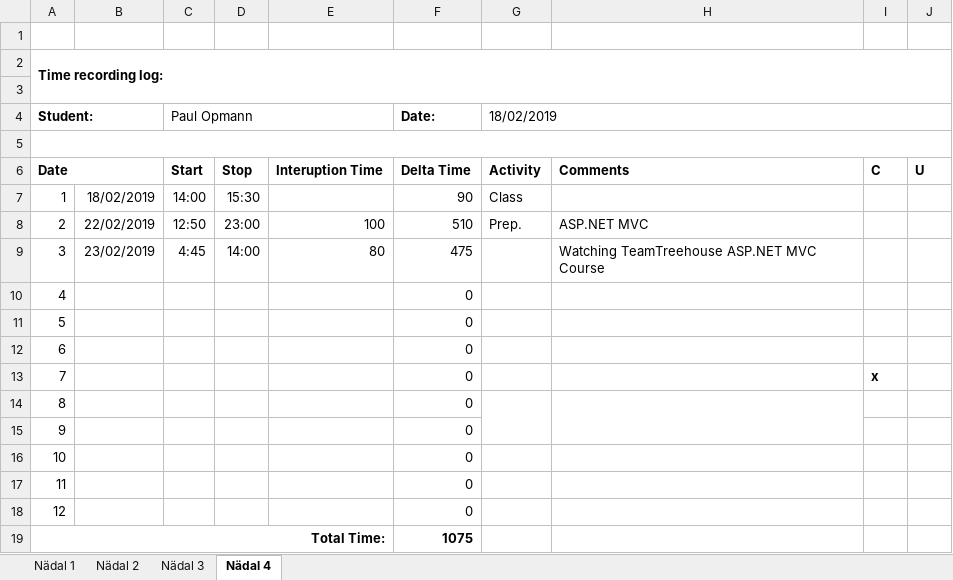
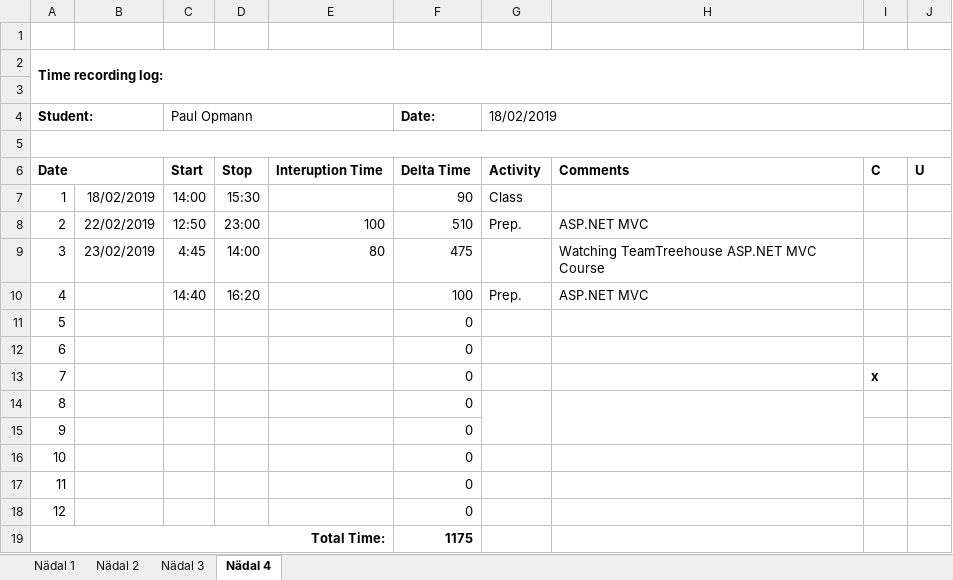
Before and after one commit to netScoundrel/ISA2, an Excel workbook: Logs/Opmann_Time_recording_log.xlsx, sheet Nädal 4, drawn as a sheet; values as stored, in another font and other column widths than the file's, no borders; the diff names each change by its address in the sheet, - before the commit and + after, or states it on an @@ line.

Commit message:
added data to database

```diff
--- a/Logs/Opmann_Time_recording_log.xlsx (sheet Nädal 4)
+++ b/Logs/Opmann_Time_recording_log.xlsx (sheet Nädal 4)
-C10 (Paul Opmann): (empty)
+C10 (Paul Opmann): 14:40
-D10: (empty)
+D10: 16:20
-F10 (Date:): 0
+F10 (Date:): 100
-G10 (18/02/2019): (empty)
+G10 (18/02/2019): Prep.
-H10: (empty)
+H10: ASP.NET MVC
-F19 (Date:): 1075
+F19 (Date:): 1175
```
Also changed, not shown: 37 other files.
